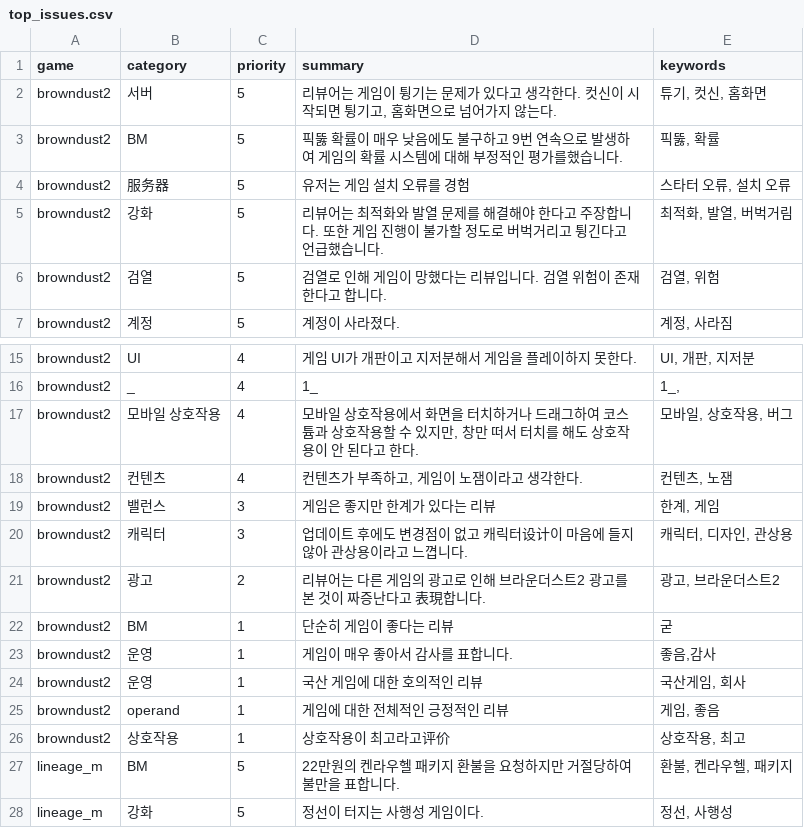
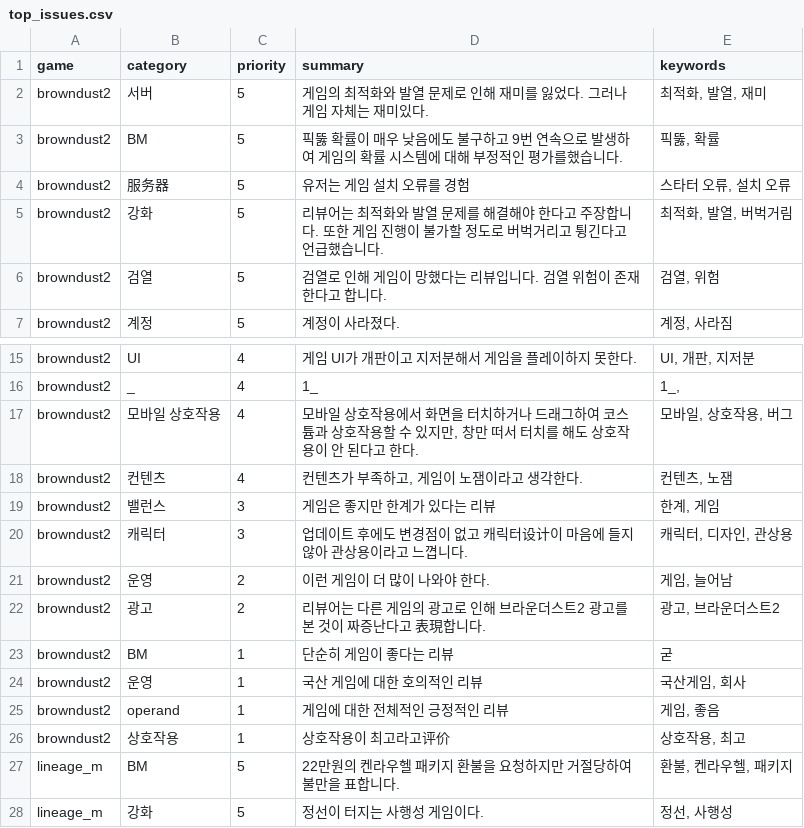
Before and after one commit to roid-eng/game-voc-analyzer, a CSV file: data/top_issues.csv, drawn as a sheet; only a part is shown, gaps mark what is left out.

```diff
--- a/data/top_issues.csv
+++ b/data/top_issues.csv
@@ -1,3 +1,3 @@
 game,category,priority,summary,keywords
-browndust2, 서버,5,"리뷰어는 게임이 튕기는 문제가 있다고 생각한다. 컷신이 시작되면 튕기고, 홈화면으로 넘어가지 않는다.","튜기, 컷신, 홈화면"
+browndust2, 서버,5,게임의 최적화와 발열 문제로 인해 재미를 잃었다. 그러나 게임 자체는 재미있다.,"최적화, 발열, 재미"
 browndust2,BM,5,픽뚫 확률이 매우 낮음에도 불구하고 9번 연속으로 발생하여 게임의 확률 시스템에 대해 부정적인 평가를했습니다.,"픽뚫, 확률"
@@ -20,5 +20,5 @@ browndust2, 밸런스 ,3,게임은 좋지만 한계가 있다는 리뷰,"한계,
 browndust2,캐릭터,3,업데이트 후에도 변경점이 없고 캐릭터设计이 마음에 들지 않아 관상용이라고 느꼅니다.,"캐릭터, 디자인, 관상용"
+browndust2, 운영,2,이런 게임이 더 많이 나와야 한다.,"게임, 늘어남"
 browndust2,광고,2,리뷰어는 다른 게임의 광고로 인해 브라운더스트2 광고를 본 것이 짜증난다고 表現합니다.,"광고, 브라운더스트2"
 browndust2, BM ,1,단순히 게임이 좋다는 리뷰,굳
-browndust2, 운영,1,게임이 매우 좋아서 감사를 표합니다.," 좋음,감사"
 browndust2, 운영 ,1,국산 게임에 대한 호의적인 리뷰,"국산게임, 회사"
```
Also changed, not shown: data/reviews.csv, 1 other file.
